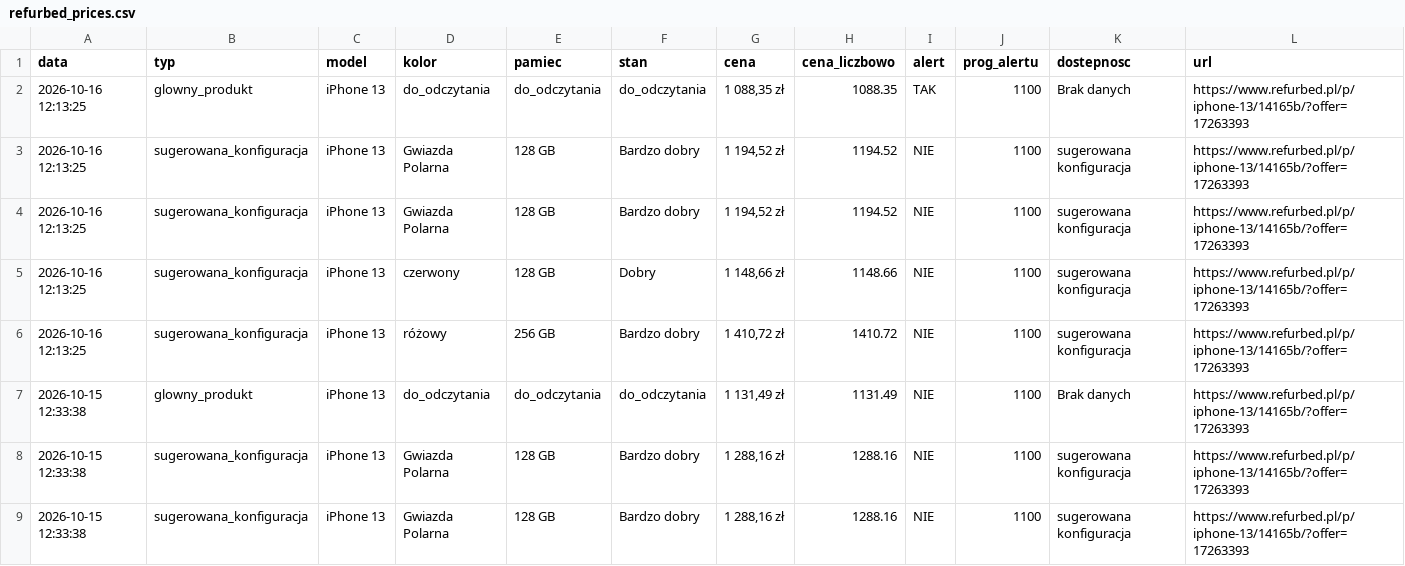
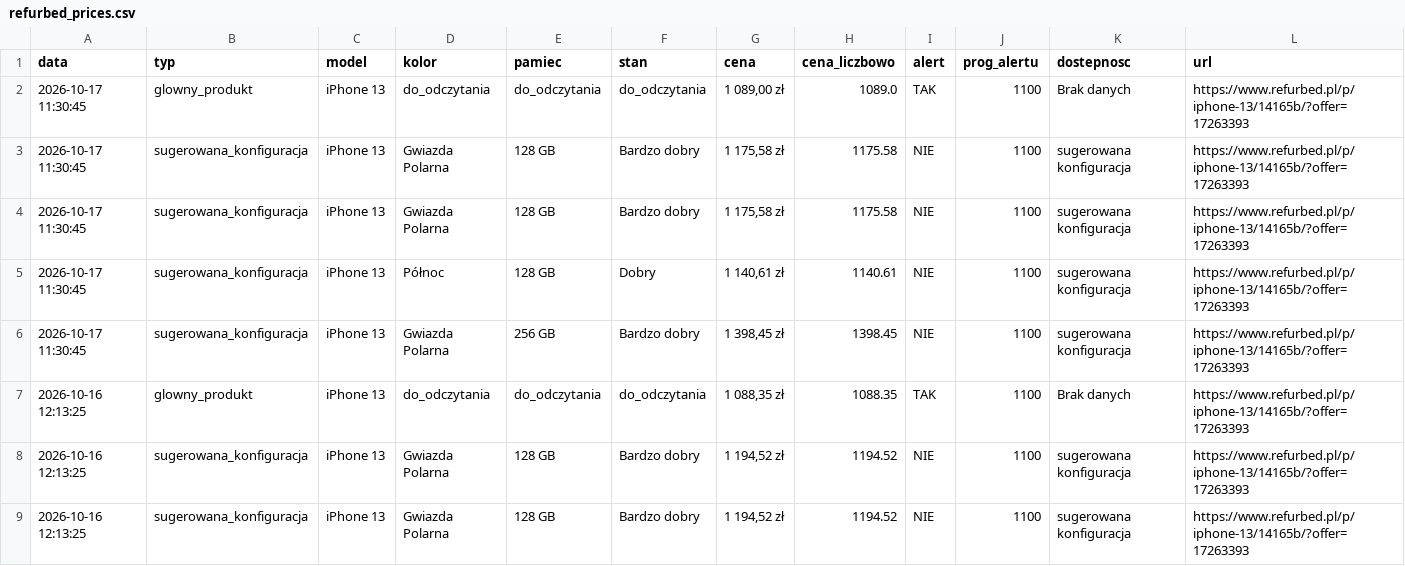
Before and after one commit to Mateo5789/pricemonitor, a CSV file: refurbed_prices.csv, drawn as a sheet; only a part is shown; the shorter side is filled out with more unchanged rows; the diff names each change by its address in the sheet, - before the commit and + after, or states it on an @@ line.

```diff
--- a/refurbed_prices.csv
+++ b/refurbed_prices.csv
+row 2: 2026-10-17 11:30:45 | glowny_produkt | iPhone 13 | do_odczytania | do_odczytania | do_odczytania | 1 089,00 zł | 1089.0 | TAK | 1100 | Brak danych | https://www.refurbed.pl/p/iphone-13/14165b/?offer=17263393
+row 3: 2026-10-17 11:30:45 | sugerowana_konfiguracja | iPhone 13 | Gwiazda Polarna | 128 GB | Bardzo dobry | 1 175,58 zł | 1175.58 | NIE | 1100 | sugerowana konfiguracja | https://www.refurbed.pl/p/iphone-13/14165b/?offer=17263393
+row 4: 2026-10-17 11:30:45 | sugerowana_konfiguracja | iPhone 13 | Gwiazda Polarna | 128 GB | Bardzo dobry | 1 175,58 zł | 1175.58 | NIE | 1100 | sugerowana konfiguracja | https://www.refurbed.pl/p/iphone-13/14165b/?offer=17263393
+row 5: 2026-10-17 11:30:45 | sugerowana_konfiguracja | iPhone 13 | Północ | 128 GB | Dobry | 1 140,61 zł | 1140.61 | NIE | 1100 | sugerowana konfiguracja | https://www.refurbed.pl/p/iphone-13/14165b/?offer=17263393
+row 6: 2026-10-17 11:30:45 | sugerowana_konfiguracja | iPhone 13 | Gwiazda Polarna | 256 GB | Bardzo dobry | 1 398,45 zł | 1398.45 | NIE | 1100 | sugerowana konfiguracja | https://www.refurbed.pl/p/iphone-13/14165b/?offer=17263393
```
